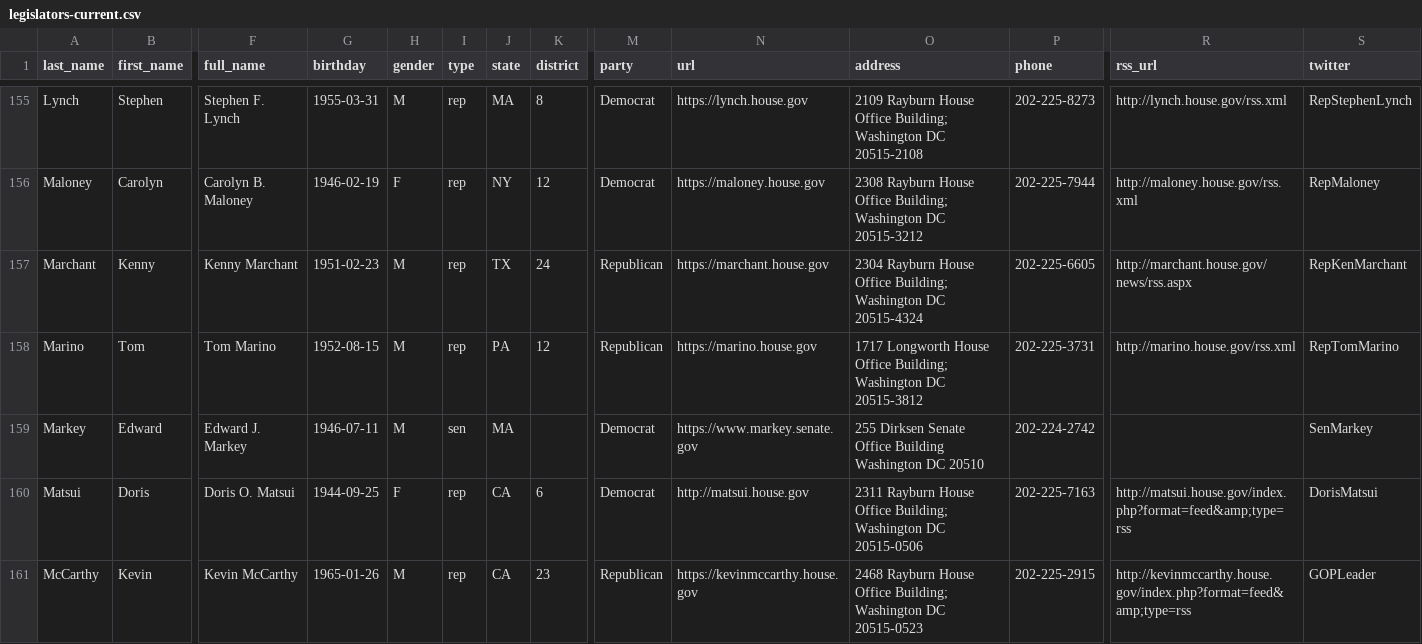
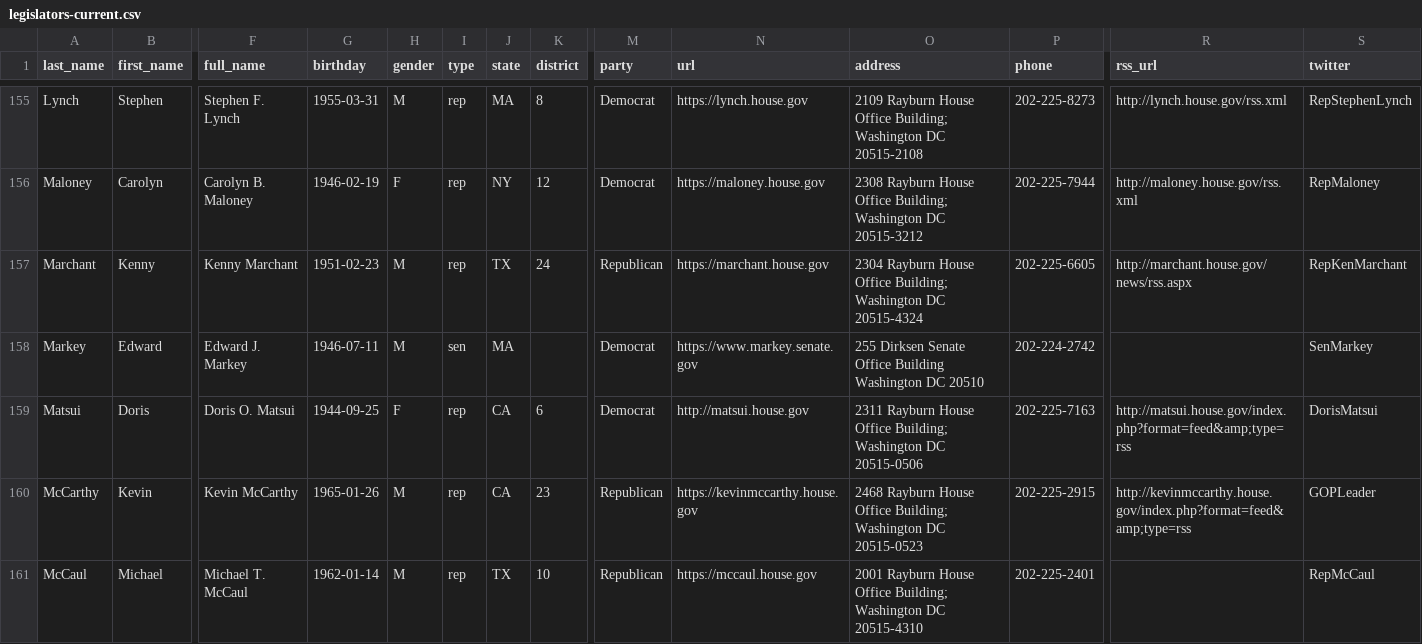
Before and after one commit to unitedstates/congress-legislators, a CSV file: legislators-current.csv, drawn as a sheet; only a part is shown, gaps mark what is left out; the shorter side is filled out with more unchanged rows; rows hold the shown columns only; the diff names each change by its address in the sheet, - before the commit and + after, or states it on an @@ line.

```diff
--- a/legislators-current.csv
+++ b/legislators-current.csv
-row 158: Marino | Tom | Tom Marino | 1952-08-15 | M | rep | PA | 12 | Republican | https://marino.house.gov | 1717 Longworth House Office Building; Washington DC 20515-3812 | 202-225-3731 | http://marino.house.gov/rss.xml | RepTomMarino
```
Also changed, not shown: legislators-district-offices.csv, 8 other files.
